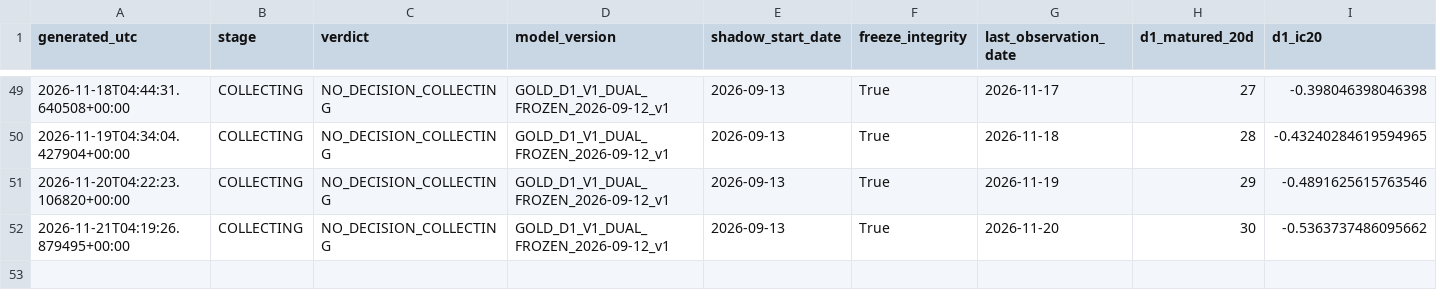
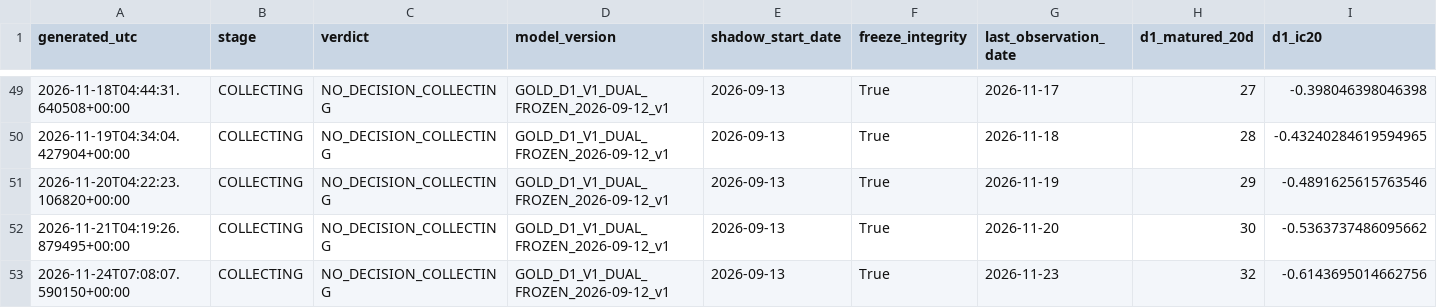
Before and after one commit to bolzp85-gif/regime_backtest, a CSV file: shadow_logs/gold_dual_shadow_evaluation_history.csv, drawn as a sheet; only a part is shown, gaps mark what is left out; rows hold the shown columns only; the diff names each change by its address in the sheet, - before the commit and + after, or states it on an @@ line.

```diff
--- a/shadow_logs/gold_dual_shadow_evaluation_history.csv
+++ b/shadow_logs/gold_dual_shadow_evaluation_history.csv
+row 53: 2026-11-24T07:08:07.590150+00:00 | COLLECTING | NO_DECISION_COLLECTING | GOLD_D1_V1_DUAL_FROZEN_2026-09-12_v1 | 2026-09-13 | True | 2026-11-23 | 32 | -0.6143695014662756
```
Also changed, not shown: shadow_logs/gold_dual_shadow_evaluation_summary.csv, shadow_logs/gold_dual_shadow_gate.csv, 3 other files.
